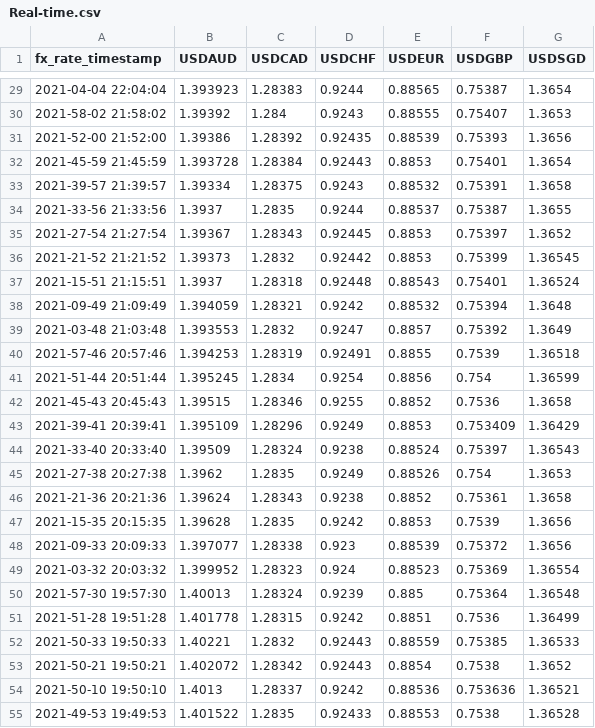
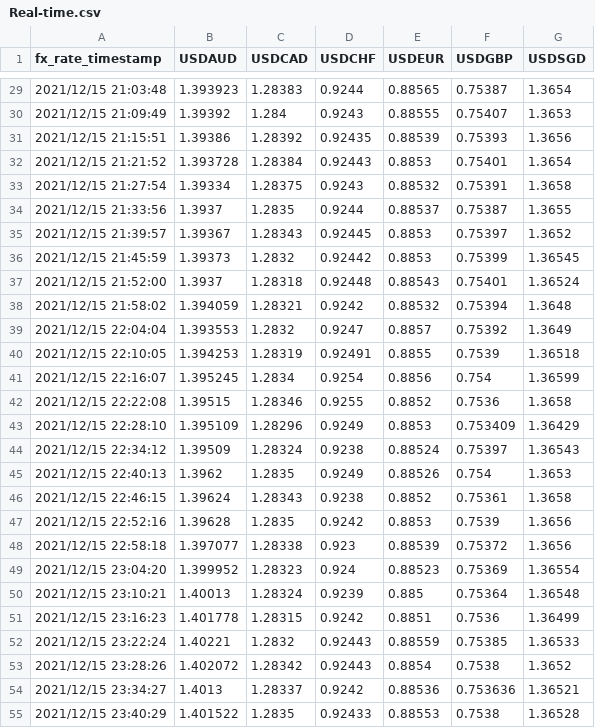
Before and after one commit to lc4695/DataEngineering, a CSV file: Real-time.csv, drawn as a sheet; only a part is shown, gaps mark what is left out; the diff covers the shown part only.

```diff
--- a/Real-time.csv
+++ b/Real-time.csv
@@ -29,27 +29,27 @@
-2021-04-04 22:04:04,1.393923,1.28383,0.9244,0.88565,0.75387,1.3654
-2021-58-02 21:58:02,1.39392,1.284,0.9243,0.88555,0.75407,1.3653
-2021-52-00 21:52:00,1.39386,1.28392,0.92435,0.88539,0.75393,1.3656
-2021-45-59 21:45:59,1.393728,1.28384,0.92443,0.8853,0.75401,1.3654
-2021-39-57 21:39:57,1.39334,1.28375,0.9243,0.88532,0.75391,1.3658
-2021-33-56 21:33:56,1.3937,1.2835,0.9244,0.88537,0.75387,1.3655
-2021-27-54 21:27:54,1.39367,1.28343,0.92445,0.8853,0.75397,1.3652
-2021-21-52 21:21:52,1.39373,1.2832,0.92442,0.8853,0.75399,1.36545
-2021-15-51 21:15:51,1.3937,1.28318,0.92448,0.88543,0.75401,1.36524
-2021-09-49 21:09:49,1.394059,1.28321,0.9242,0.88532,0.75394,1.3648
-2021-03-48 21:03:48,1.393553,1.2832,0.9247,0.8857,0.75392,1.3649
-2021-57-46 20:57:46,1.394253,1.28319,0.92491,0.8855,0.7539,1.36518
-2021-51-44 20:51:44,1.395245,1.2834,0.9254,0.8856,0.754,1.36599
-2021-45-43 20:45:43,1.39515,1.28346,0.9255,0.8852,0.7536,1.3658
-2021-39-41 20:39:41,1.395109,1.28296,0.9249,0.8853,0.753409,1.36429
-2021-33-40 20:33:40,1.39509,1.28324,0.9238,0.88524,0.75397,1.36543
-2021-27-38 20:27:38,1.3962,1.2835,0.9249,0.88526,0.754,1.3653
-2021-21-36 20:21:36,1.39624,1.28343,0.9238,0.8852,0.75361,1.3658
-2021-15-35 20:15:35,1.39628,1.2835,0.9242,0.8853,0.7539,1.3656
-2021-09-33 20:09:33,1.397077,1.28338,0.923,0.88539,0.75372,1.3656
-2021-03-32 20:03:32,1.399952,1.28323,0.924,0.88523,0.75369,1.36554
-2021-57-30 19:57:30,1.40013,1.28324,0.9239,0.885,0.75364,1.36548
-2021-51-28 19:51:28,1.401778,1.28315,0.9242,0.8851,0.7536,1.36499
-2021-50-33 19:50:33,1.40221,1.2832,0.92443,0.88559,0.75385,1.36533
-2021-50-21 19:50:21,1.402072,1.28342,0.92443,0.8854,0.7538,1.3652
-2021-50-10 19:50:10,1.4013,1.28337,0.9242,0.88536,0.753636,1.36521
-2021-49-53 19:49:53,1.401522,1.2835,0.92433,0.88553,0.7538,1.36528
+2021/12/15 21:03:48,1.393923,1.28383,0.9244,0.88565,0.75387,1.3654
+2021/12/15 21:09:49,1.39392,1.284,0.9243,0.88555,0.75407,1.3653
+2021/12/15 21:15:51,1.39386,1.28392,0.92435,0.88539,0.75393,1.3656
+2021/12/15 21:21:52,1.393728,1.28384,0.92443,0.8853,0.75401,1.3654
+2021/12/15 21:27:54,1.39334,1.28375,0.9243,0.88532,0.75391,1.3658
+2021/12/15 21:33:56,1.3937,1.2835,0.9244,0.88537,0.75387,1.3655
+2021/12/15 21:39:57,1.39367,1.28343,0.92445,0.8853,0.75397,1.3652
+2021/12/15 21:45:59,1.39373,1.2832,0.92442,0.8853,0.75399,1.36545
+2021/12/15 21:52:00,1.3937,1.28318,0.92448,0.88543,0.75401,1.36524
+2021/12/15 21:58:02,1.394059,1.28321,0.9242,0.88532,0.75394,1.3648
+2021/12/15 22:04:04,1.393553,1.2832,0.9247,0.8857,0.75392,1.3649
+2021/12/15 22:10:05,1.394253,1.28319,0.92491,0.8855,0.7539,1.36518
+2021/12/15 22:16:07,1.395245,1.2834,0.9254,0.8856,0.754,1.36599
+2021/12/15 22:22:08,1.39515,1.28346,0.9255,0.8852,0.7536,1.3658
+2021/12/15 22:28:10,1.395109,1.28296,0.9249,0.8853,0.753409,1.36429
+2021/12/15 22:34:12,1.39509,1.28324,0.9238,0.88524,0.75397,1.36543
+2021/12/15 22:40:13,1.3962,1.2835,0.9249,0.88526,0.754,1.3653
+2021/12/15 22:46:15,1.39624,1.28343,0.9238,0.8852,0.75361,1.3658
+2021/12/15 22:52:16,1.39628,1.2835,0.9242,0.8853,0.7539,1.3656
+2021/12/15 22:58:18,1.397077,1.28338,0.923,0.88539,0.75372,1.3656
+2021/12/15 23:04:20,1.399952,1.28323,0.924,0.88523,0.75369,1.36554
+2021/12/15 23:10:21,1.40013,1.28324,0.9239,0.885,0.75364,1.36548
+2021/12/15 23:16:23,1.401778,1.28315,0.9242,0.8851,0.7536,1.36499
+2021/12/15 23:22:24,1.40221,1.2832,0.92443,0.88559,0.75385,1.36533
+2021/12/15 23:28:26,1.402072,1.28342,0.92443,0.8854,0.7538,1.3652
+2021/12/15 23:34:27,1.4013,1.28337,0.9242,0.88536,0.753636,1.36521
+2021/12/15 23:40:29,1.401522,1.2835,0.92433,0.88553,0.7538,1.36528
```
Also changed, not shown: 38 edited cells elsewhere in this file.
